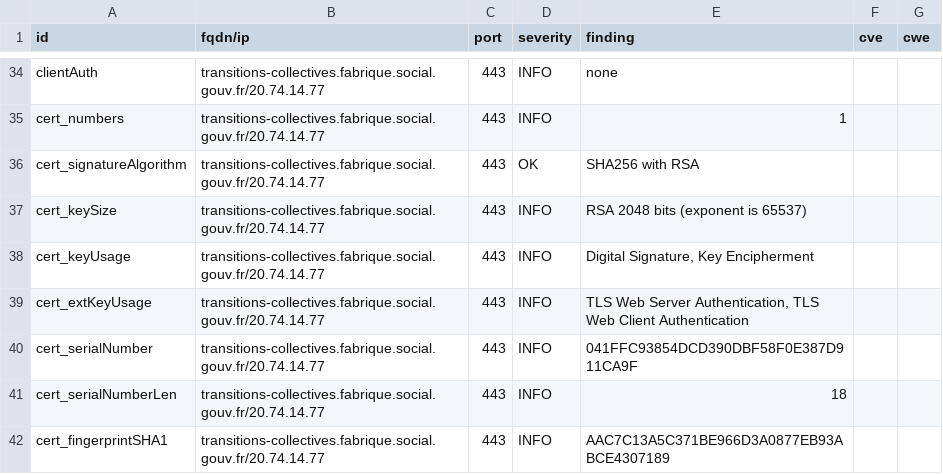
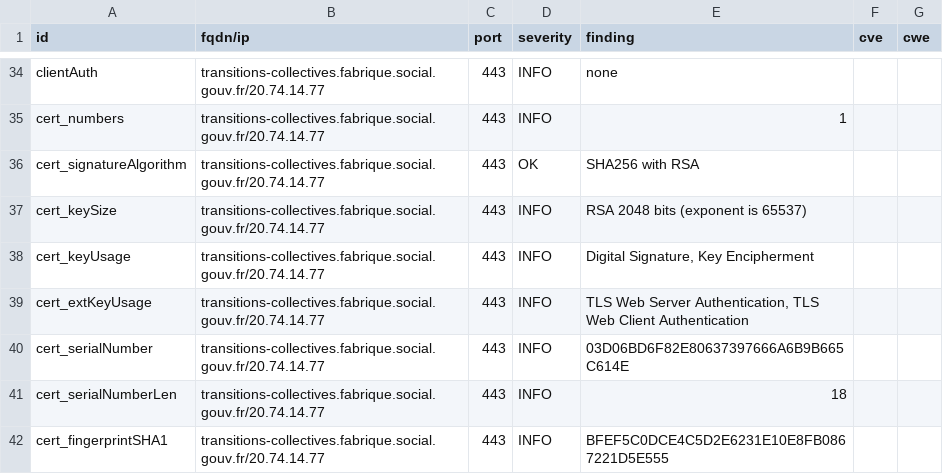
Before and after one commit to ClementNumericite/dashlord, a CSV file: results/aHR0cHM6Ly90cmFuc2l0aW9ucy1jb2xsZWN0aXZlcy5mYWJyaXF1ZS5zb2NpYWwuZ291di5mcg==/testssl.csv, drawn as a sheet; only a part is shown, gaps mark what is left out; the diff covers the shown part only.

```diff
--- a/results/aHR0cHM6Ly90cmFuc2l0aW9ucy1jb2xsZWN0aXZlcy5mYWJyaXF1ZS5zb2NpYWwuZ291di5mcg==/testssl.csv
+++ b/results/aHR0cHM6Ly90cmFuc2l0aW9ucy1jb2xsZWN0aXZlcy5mYWJyaXF1ZS5zb2NpYWwuZ291di5mcg==/testssl.csv
@@ -39,4 +39,4 @@
 "cert_extKeyUsage","transitions-collectives.fabrique.social.gouv.fr/20.74.14.77","443","INFO","TLS Web Server Authentication, TLS Web Client Authentication","",""
-"cert_serialNumber","transitions-collectives.fabrique.social.gouv.fr/20.74.14.77","443","INFO","041FFC93854DCD390DBF58F0E387D911CA9F","",""
+"cert_serialNumber","transitions-collectives.fabrique.social.gouv.fr/20.74.14.77","443","INFO","03D06BD6F82E80637397666A6B9B665C614E","",""
 "cert_serialNumberLen","transitions-collectives.fabrique.social.gouv.fr/20.74.14.77","443","INFO","18","",""
-"cert_fingerprintSHA1","transitions-collectives.fabrique.social.gouv.fr/20.74.14.77","443","INFO","AAC7C13A5C371BE966D3A0877EB93ABCE4307189","",""
+"cert_fingerprintSHA1","transitions-collectives.fabrique.social.gouv.fr/20.74.14.77","443","INFO","BFEF5C0DCE4C5D2E6231E10E8FB0867221D5E555","",""
```
Also changed, not shown: 7 edited cells elsewhere in this file, 14 other files.
